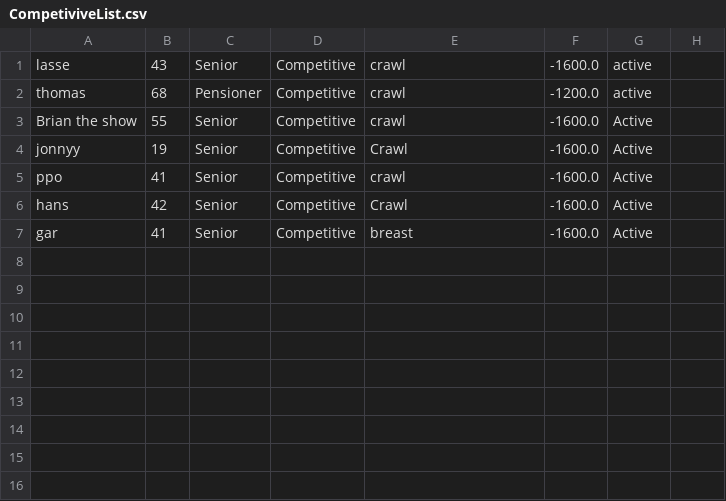
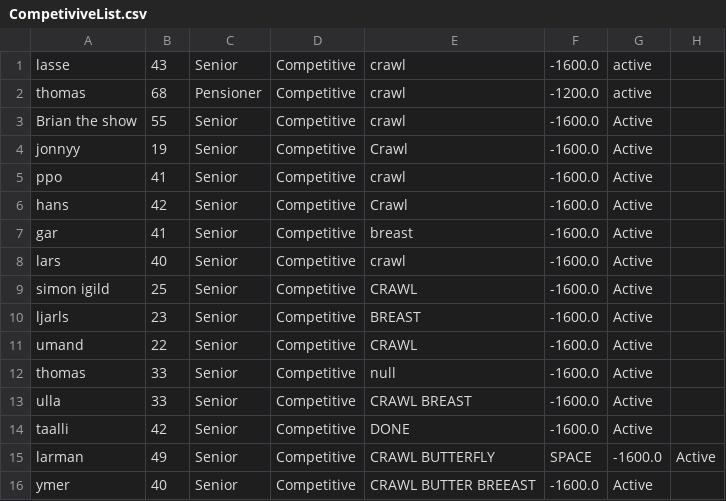
Before and after one commit to Mojens/ForzaGrasp, a CSV file: CompetiviveList.csv, drawn as a sheet; the diff names each change by its address in the sheet, - before the commit and + after, or states it on an @@ line.

```diff
--- a/CompetiviveList.csv
+++ b/CompetiviveList.csv
+row 8: lars | 40 | Senior | Competitive | crawl | -1600.0 | Active
+row 9: simon igild | 25 | Senior | Competitive | CRAWL | -1600.0 | Active
+row 10: ljarls | 23 | Senior | Competitive | BREAST | -1600.0 | Active
+row 11: umand | 22 | Senior | Competitive | CRAWL | -1600.0 | Active
+row 12: thomas | 33 | Senior | Competitive | null | -1600.0 | Active
+row 13: ulla | 33 | Senior | Competitive | CRAWL BREAST | -1600.0 | Active
+row 14: taalli | 42 | Senior | Competitive | DONE | -1600.0 | Active
+row 15: larman | 49 | Senior | Competitive | CRAWL BUTTERFLY | SPACE | -1600.0 | Active
+row 16: ymer | 40 | Senior | Competitive | CRAWL BUTTER BREEAST | -1600.0 | Active
```
Also changed, not shown: AllMembers.csv, 2 other files.
